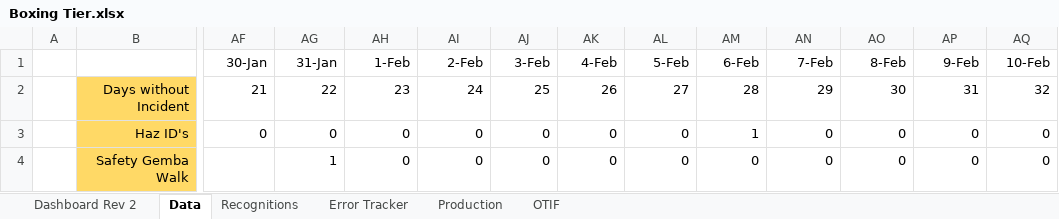
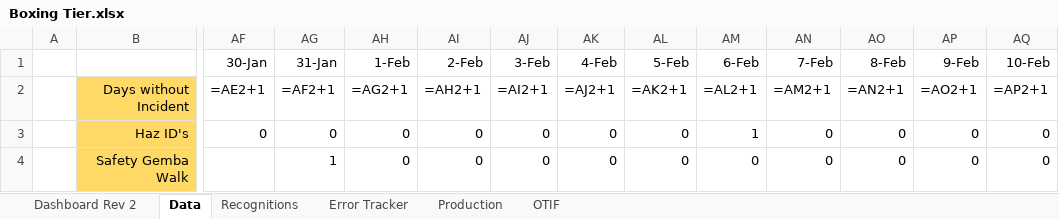
Before and after one commit to yashablood/Python, an Excel workbook: myenv/Excel_UI/Boxing Tier.xlsx, sheet Data, drawn as a sheet; only a part is shown, gaps mark what is left out; values as stored, in another font and other column widths than the file's, no borders; formulas without a stored value are shown as written; the diff covers the shown part only; the diff names each change by its address in the sheet, - before the commit and + after, or states it on an @@ line.

```diff
--- a/myenv/Excel_UI/Boxing Tier.xlsx (sheet Data)
+++ b/myenv/Excel_UI/Boxing Tier.xlsx (sheet Data)
-AF2 (30-Jan): 21
+AF2 (30-Jan): =AE2+1
-AG2 (31-Jan): 22
+AG2 (31-Jan): =AF2+1
-AH2 (1-Feb): 23
+AH2 (1-Feb): =AG2+1
-AI2 (2-Feb): 24
+AI2 (2-Feb): =AH2+1
-AJ2 (3-Feb): 25
+AJ2 (3-Feb): =AI2+1
-AK2 (4-Feb): 26
+AK2 (4-Feb): =AJ2+1
-AL2 (5-Feb): 27
+AL2 (5-Feb): =AK2+1
-AM2 (6-Feb): 28
+AM2 (6-Feb): =AL2+1
-AN2 (7-Feb): 29
+AN2 (7-Feb): =AM2+1
-AO2 (8-Feb): 30
+AO2 (8-Feb): =AN2+1
-AP2 (9-Feb): 31
+AP2 (9-Feb): =AO2+1
-AQ2 (10-Feb): 32
+AQ2 (10-Feb): =AP2+1
```
Also changed, not shown: 20 edited cells elsewhere in this sheet, sheet OTIF, sheet Production, sheet Dashboard Rev 2, sheet Error Tracker, 19 other files.
